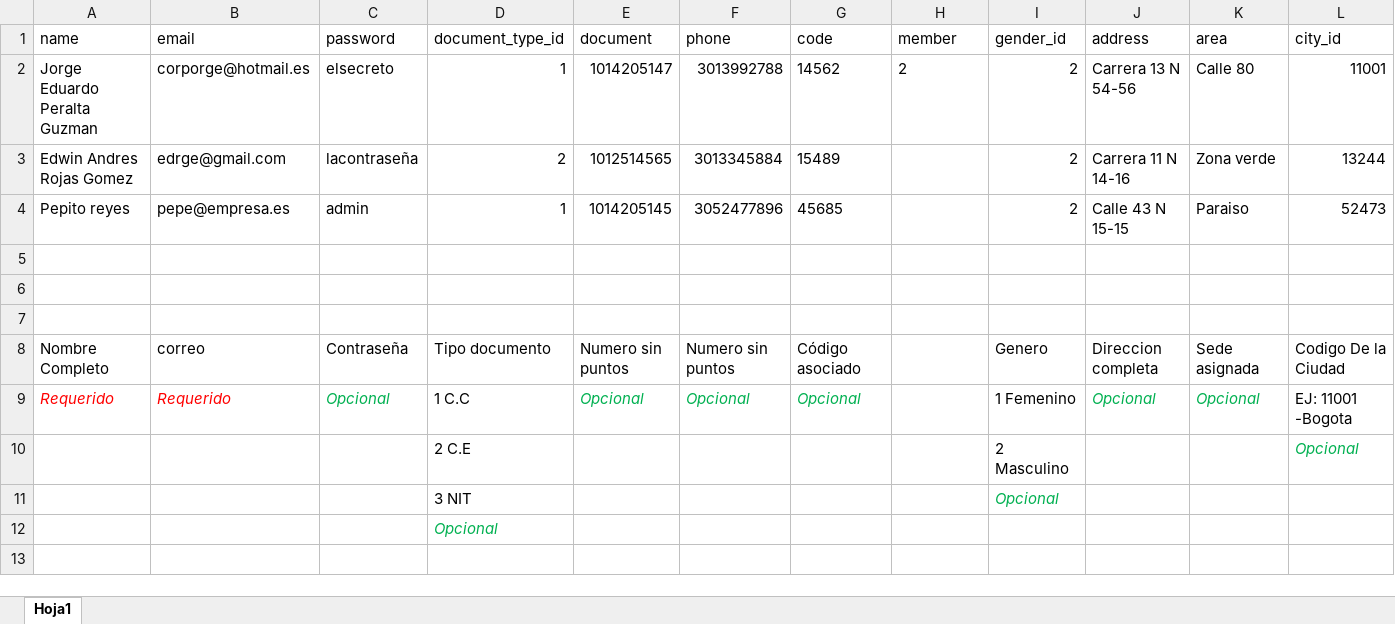
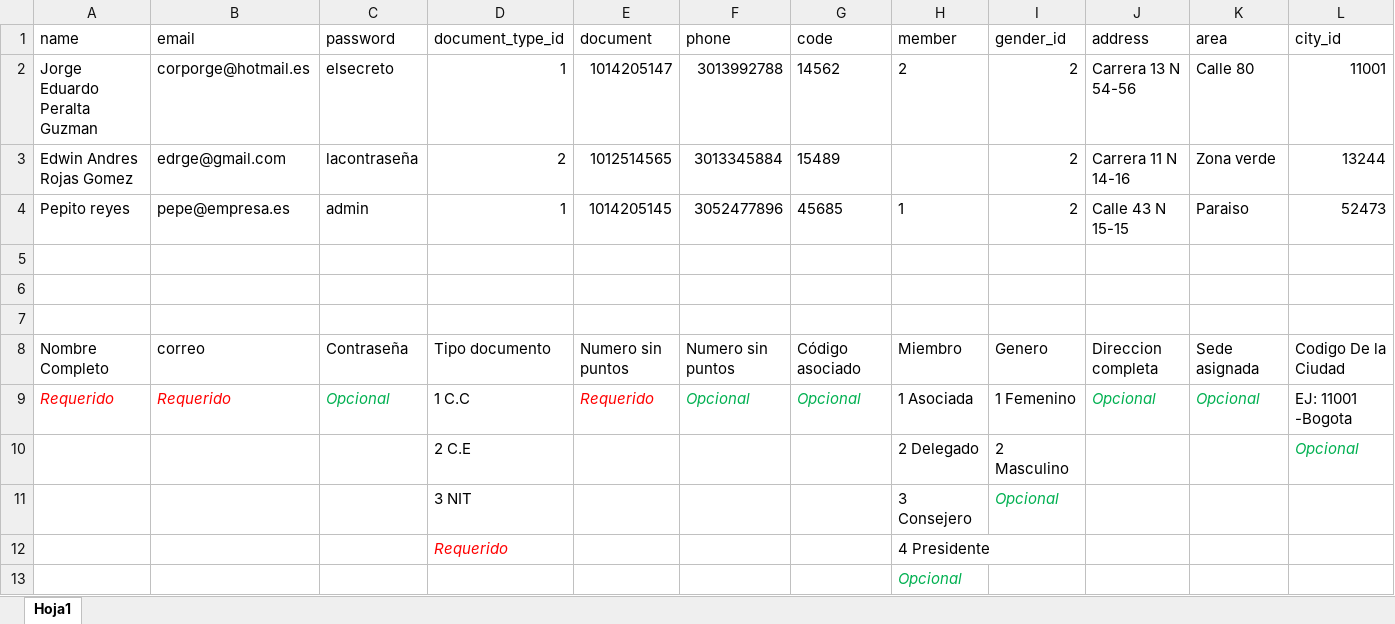
Before and after one commit to corpjorge/coopfon, an Excel workbook: public/coopfon/demo/demo.xlsx, sheet Hoja1, drawn as a sheet; only a part is shown; values as stored, in another font and other column widths than the file's, no borders; removed rows and columns are numbered as before the commit, all else as after; rows hold the shown columns only; the diff names each change by its address in the sheet, - before the commit and + after, or states it on an @@ line.

```diff
--- a/public/coopfon/demo/demo.xlsx (sheet Hoja1)
+++ b/public/coopfon/demo/demo.xlsx (sheet Hoja1)
-H4 (member): (empty)
+H4 (member): 1
-H8 (member): (empty)
+H8 (member): Miembro
-E9 (document): Opcional
+E9 (document): Requerido
-E9 text colour: #00B050
+E9 text colour: #FF0000
-H9 (member): (empty)
+H9 (member): 1 Asociada
-H10 (member): (empty)
+H10 (member): 2 Delegado
-H11 (member): (empty)
+H11 (member): 3 Consejero
-row 12:  |  |  | Opcional
+row 12:  |  |  | Requerido |  |  |  | 4 Presidente
+row 13:  |  |  |  |  |  |  | Opcional
```
Also changed, not shown: 24 other files.
